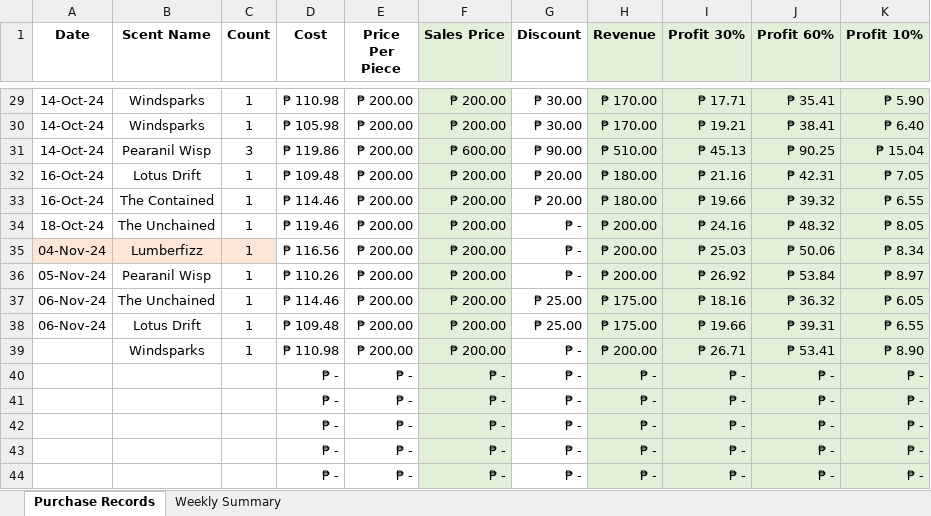
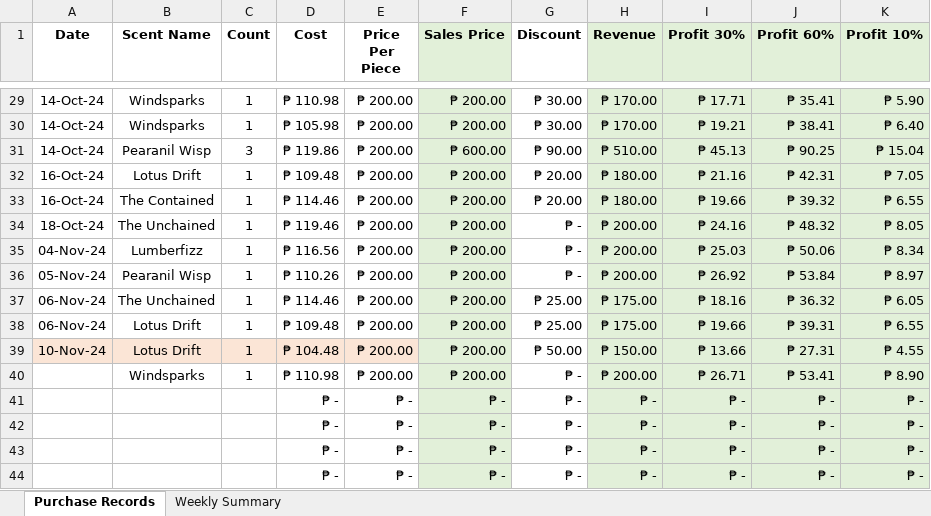
Before and after one commit to sdbrgo/MyOwnScentRepo, an Excel workbook: Purchase Records.xlsx, sheet Purchase Records, drawn as a sheet; only a part is shown, gaps mark what is left out; the shorter side is filled out with more unchanged rows; values as stored, in another font and other column widths than the file's, no borders; the diff names each change by its address in the sheet, - before the commit and + after, or states it on an @@ line.

```diff
--- a/Purchase Records.xlsx (sheet Purchase Records)
+++ b/Purchase Records.xlsx (sheet Purchase Records)
-A35:C35 fill: #FBE5D6
+A35:C35 fill: none
+row 39: 10-Nov-24 | Lotus Drift | 1 | ₱ 104.48 | ₱ 200.00 | ₱ 200.00 | ₱ 50.00 | ₱ 150.00 | ₱ 13.66 | ₱ 27.31 | ₱ 4.55
```
Also changed, not shown: Inventory & Costings.xlsx, 1 other file.
